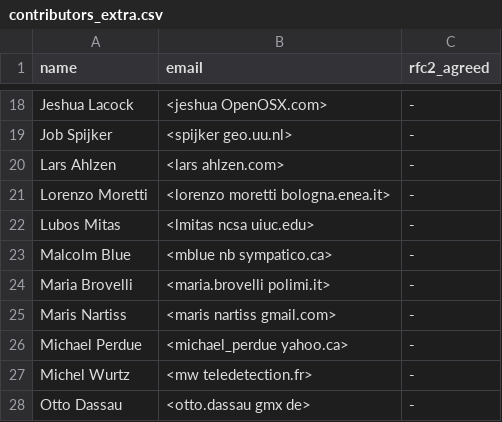
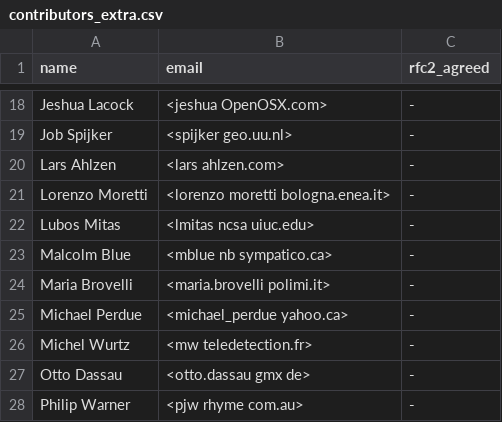
Before and after one commit to rashadkm/grass_cmake, a CSV file: contributors_extra.csv, drawn as a sheet; only a part is shown, gaps mark what is left out; the shorter side is filled out with more unchanged rows.

Commit message:
rm dupe

```diff
--- a/contributors_extra.csv
+++ b/contributors_extra.csv
@@ -24,3 +24,2 @@ Malcolm Blue,<mblue nb sympatico.ca>,-
 Maria Brovelli,<maria.brovelli polimi.it>,-
-Maris Nartiss,<maris nartiss gmail.com>,-
 Michael Perdue,<michael_perdue yahoo.ca>,-
```
